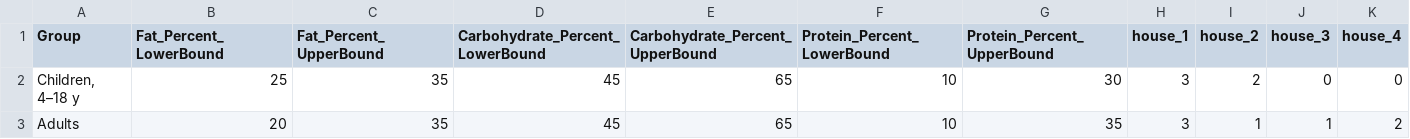
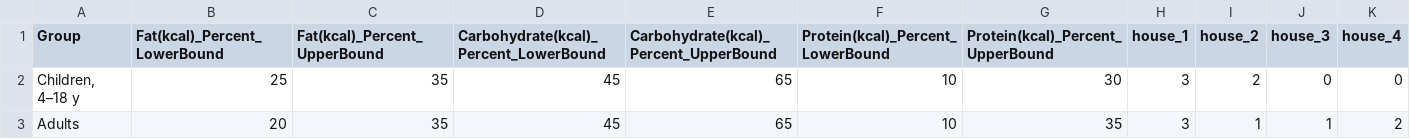
Before and after one commit to ckb2/optimization-project, a CSV file: nutrreq/NutrReq4HouseholdEx/macronutrientsAcceptableRange_final.csv, drawn as a sheet.

```diff
--- a/nutrreq/NutrReq4HouseholdEx/macronutrientsAcceptableRange_final.csv
+++ b/nutrreq/NutrReq4HouseholdEx/macronutrientsAcceptableRange_final.csv
@@ -1,2 +1,2 @@
-Group,Fat_Percent_LowerBound,Fat_Percent_UpperBound,Carbohydrate_Percent_LowerBound,Carbohydrate_Percent_UpperBound,Protein_Percent_LowerBound,Protein_Percent_UpperBound,house_1,house_2,house_3,house_4
+Group,Fat(kcal)_Percent_LowerBound,Fat(kcal)_Percent_UpperBound,Carbohydrate(kcal)_Percent_LowerBound,Carbohydrate(kcal)_Percent_UpperBound,Protein(kcal)_Percent_LowerBound,Protein(kcal)_Percent_UpperBound,house_1,house_2,house_3,house_4
 "Children, 4–18 y",25,35,45,65,10,30,3,2,0,0
```
Also changed, not shown: nutrreq/NutrReq4HouseholdEx/elementsLowerBound_final.csv, nutrreq/NutrReq4HouseholdEx/elementsUpperBound_final.csv, 6 other files.
